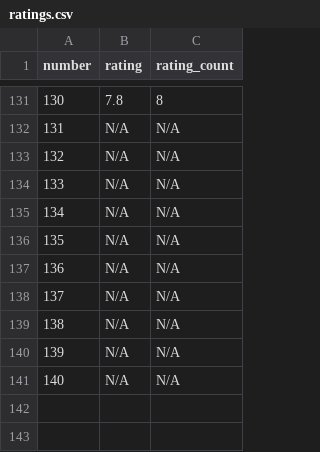
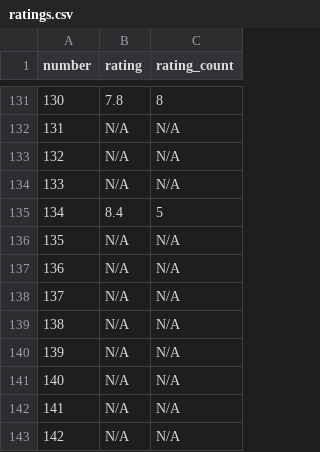
Before and after one commit to AlJohri/late-night-talk-show-analysis, a CSV file: the-late-show-with-stephen-colbert/data/ratings.csv, drawn as a sheet; only a part is shown, gaps mark what is left out; addresses are those after the commit; the diff names each change by its address in the sheet, - before the commit and + after, or states it on an @@ line.

```diff
--- a/the-late-show-with-stephen-colbert/data/ratings.csv
+++ b/the-late-show-with-stephen-colbert/data/ratings.csv
+row 135: 134 | 8.4 | 5
@@ column A (number) renumbered between rows 136 and 142 @@
+row 143: 142 | N/A | N/A
```
Also changed, not shown: the-late-show-with-stephen-colbert/data/episode_list.csv, 10 other files.
